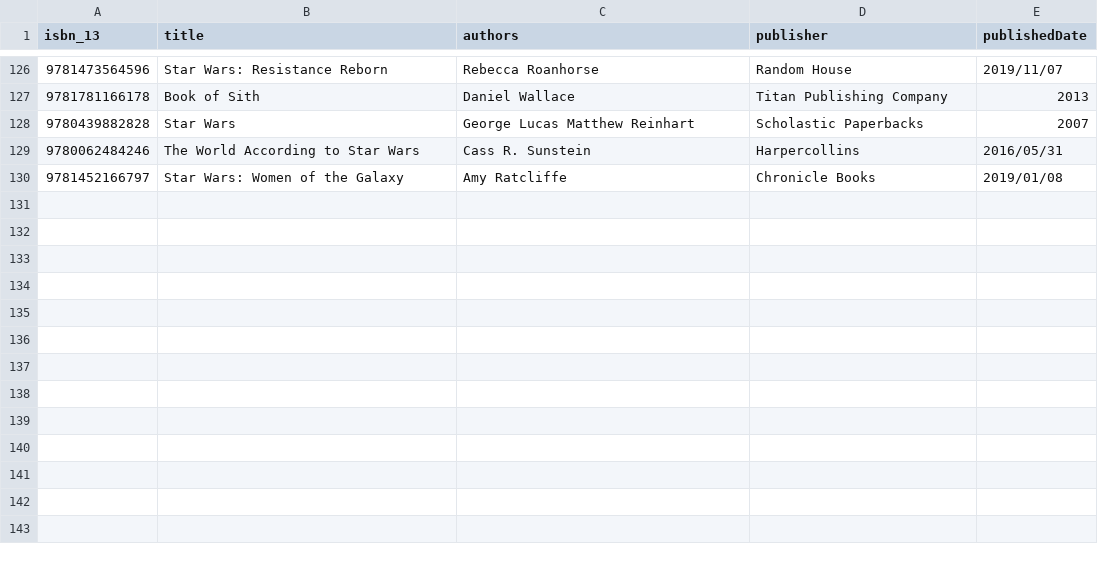
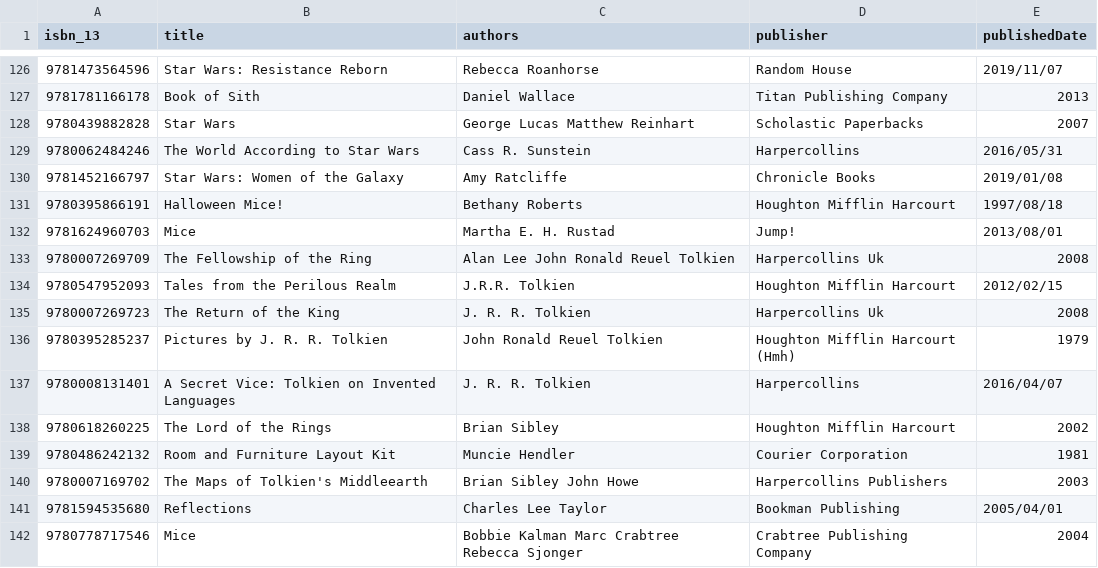
Before and after one commit to hajam09/booksystem, a CSV file: book_info.csv, drawn as a sheet; only a part is shown, gaps mark what is left out.

```diff
--- a/book_info.csv
+++ b/book_info.csv
@@ -130 +130,13 @@ isbn_13,title,authors,publisher,publishedDate
 9781452166797,Star Wars: Women of the Galaxy,Amy Ratcliffe,Chronicle Books,2019/01/08
+9780395866191,Halloween Mice!,Bethany Roberts,Houghton Mifflin Harcourt,1997/08/18
+9781624960703,Mice,Martha E. H. Rustad,Jump!,2013/08/01
+9780007269709,The Fellowship of the Ring,Alan Lee John Ronald Reuel Tolkien,Harpercollins Uk,2008
+9780547952093,Tales from the Perilous Realm,J.R.R. Tolkien,Houghton Mifflin Harcourt,2012/02/15
+9780007269723,The Return of the King,J. R. R. Tolkien,Harpercollins Uk,2008
+9780395285237,Pictures by J. R. R. Tolkien,John Ronald Reuel Tolkien,Houghton Mifflin Harcourt (Hmh),1979
+9780008131401,A Secret Vice: Tolkien on Invented Languages,J. R. R. Tolkien,Harpercollins,2016/04/07
+9780618260225,The Lord of the Rings,Brian Sibley,Houghton Mifflin Harcourt,2002
+9780486242132,Room and Furniture Layout Kit,Muncie Hendler,Courier Corporation,1981
+9780007169702,The Maps of Tolkien's Middleearth,Brian Sibley John Howe,Harpercollins Publishers,2003
+9781594535680,Reflections,Charles Lee Taylor,Bookman Publishing,2005/04/01
+9780778717546,Mice,Bobbie Kalman Marc Crabtree Rebecca Sjonger,Crabtree Publishing Company,2004
```
Also changed, not shown: book_description.csv, book_rating.csv, 6 other files.
